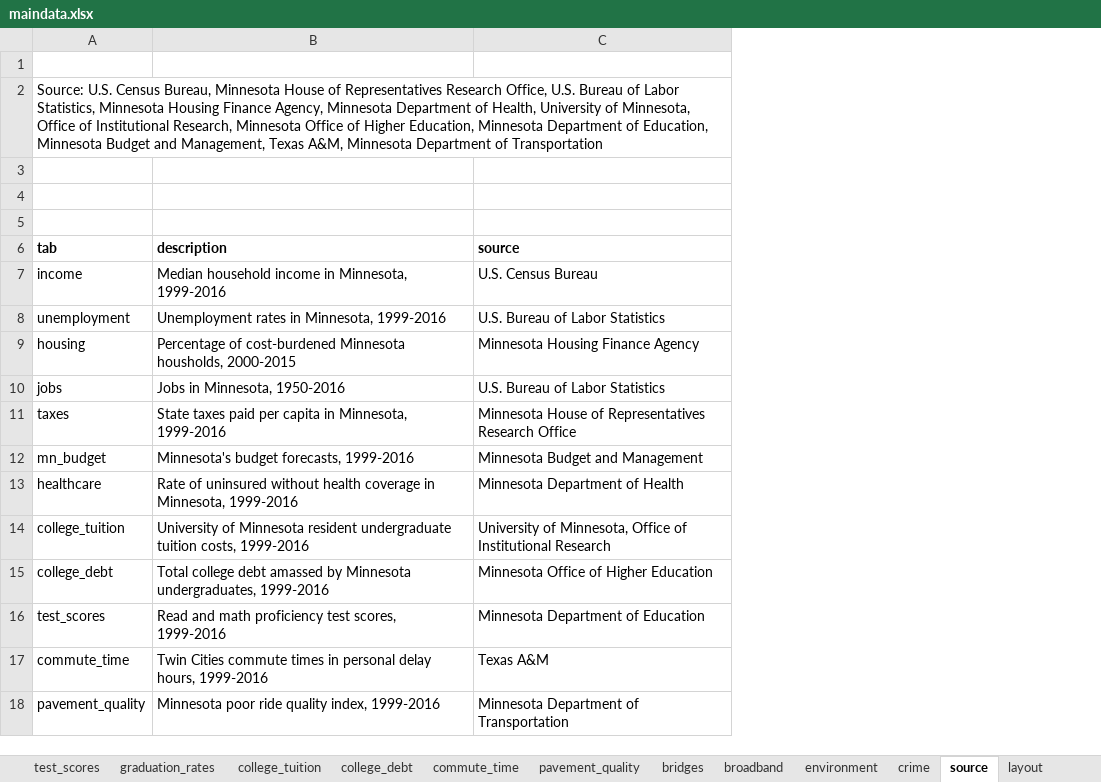
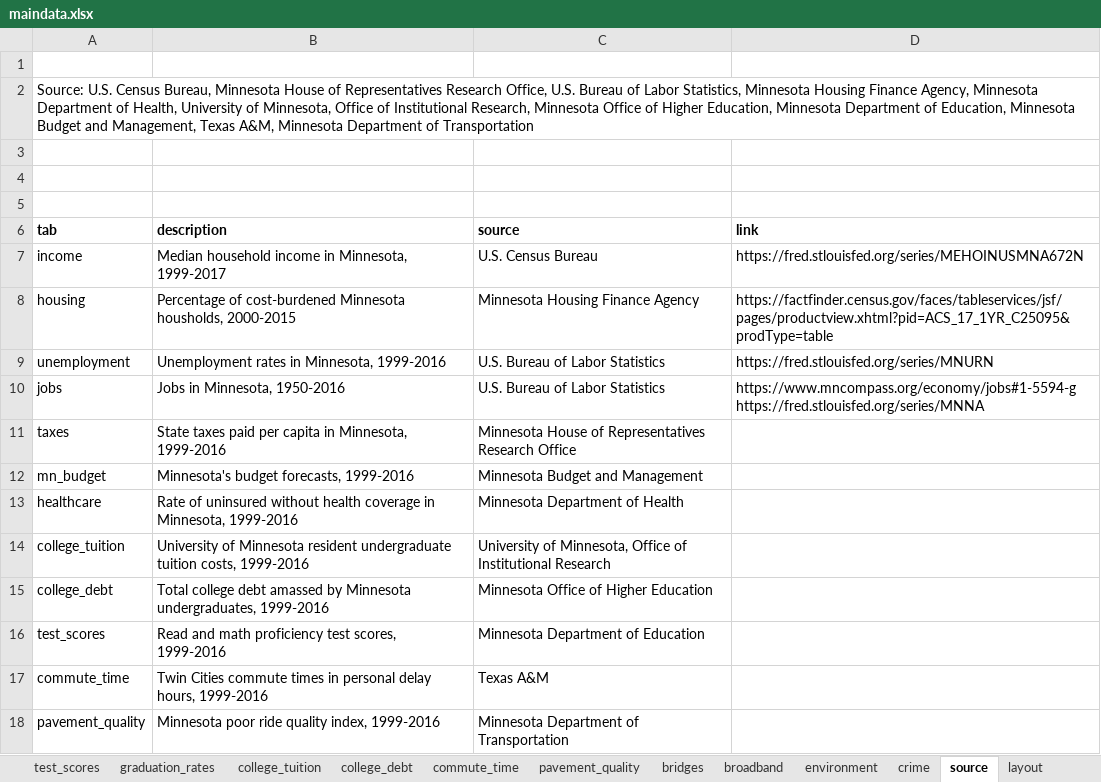
Before and after one commit to striblab/20181231-dayton, an Excel workbook: build/data/maindata.xlsx, sheet source, drawn as a sheet; values as stored, in another font and other column widths than the file's, no borders; addresses are those after the commit; the diff names each change by its address in the sheet, - before the commit and + after, or states it on an @@ line.

```diff
--- a/build/data/maindata.xlsx (sheet source)
+++ b/build/data/maindata.xlsx (sheet source)
+column D (link), row 7: https://fred.stlouisfed.org/series/MEHOINUSMNA672N; rows 9-10: https://fred.stlouisfed.org/series/MNURN | https://www.mncompass.org/economy/jobs#1-5594-g https://fred.stlouisfed.org/series/MNNA
-B7 (description): …in Minnesota, 1999-2016
+B7 (description): …in Minnesota, 1999-2017
@@ row 9 moved to row 8: housing @@
```
Also changed, not shown: sheet housing, sheet income, sheet layout, sheet jobs, other sheet tabs, 3 other files.
